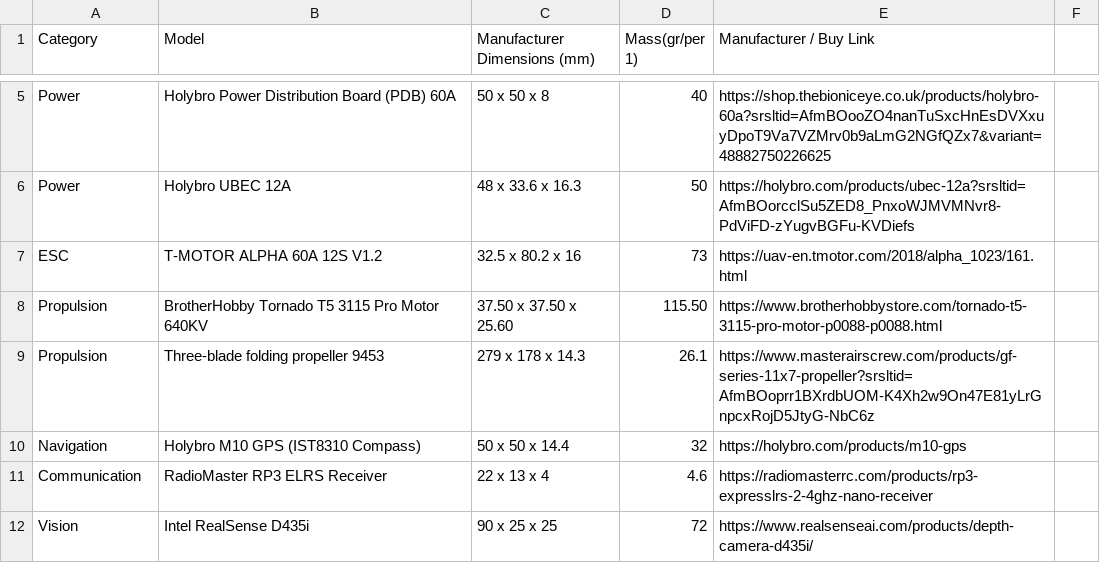
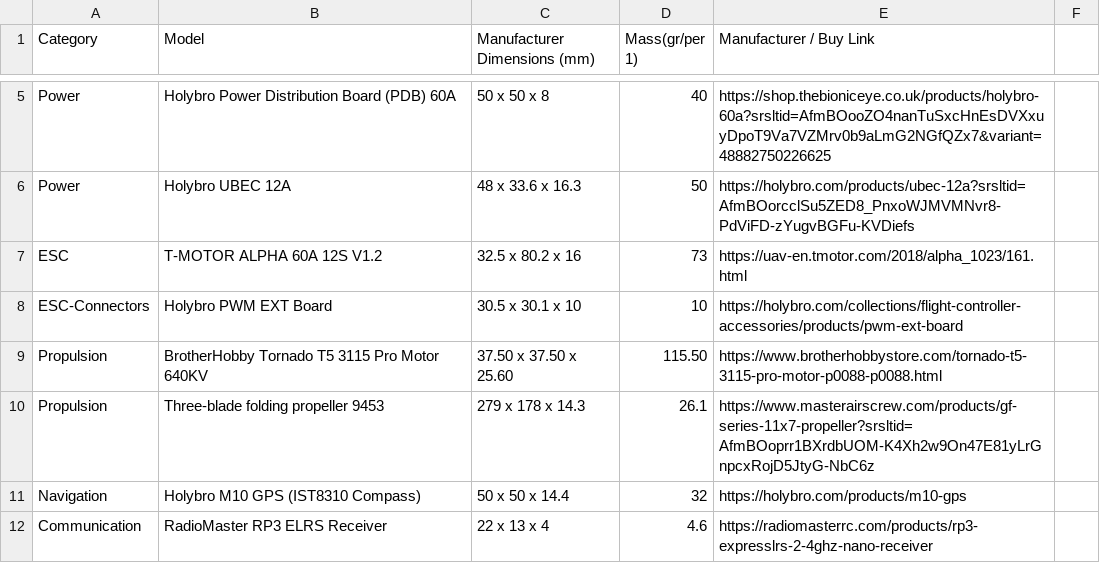
Before and after one commit to DiScarlet/Drone, a CSV file: Components.csv, drawn as a sheet; only a part is shown, gaps mark what is left out; the shorter side is filled out with more unchanged rows; the diff names each change by its address in the sheet, - before the commit and + after, or states it on an @@ line.

```diff
--- a/Components.csv
+++ b/Components.csv
+row 8: ESC-Connectors | Holybro PWM EXT Board | 30.5 x 30.1 x 10 | 10 | https://holybro.com/collections/flight-controller-accessories/products/pwm-ext-board
```
Also changed, not shown: 4 other files.
